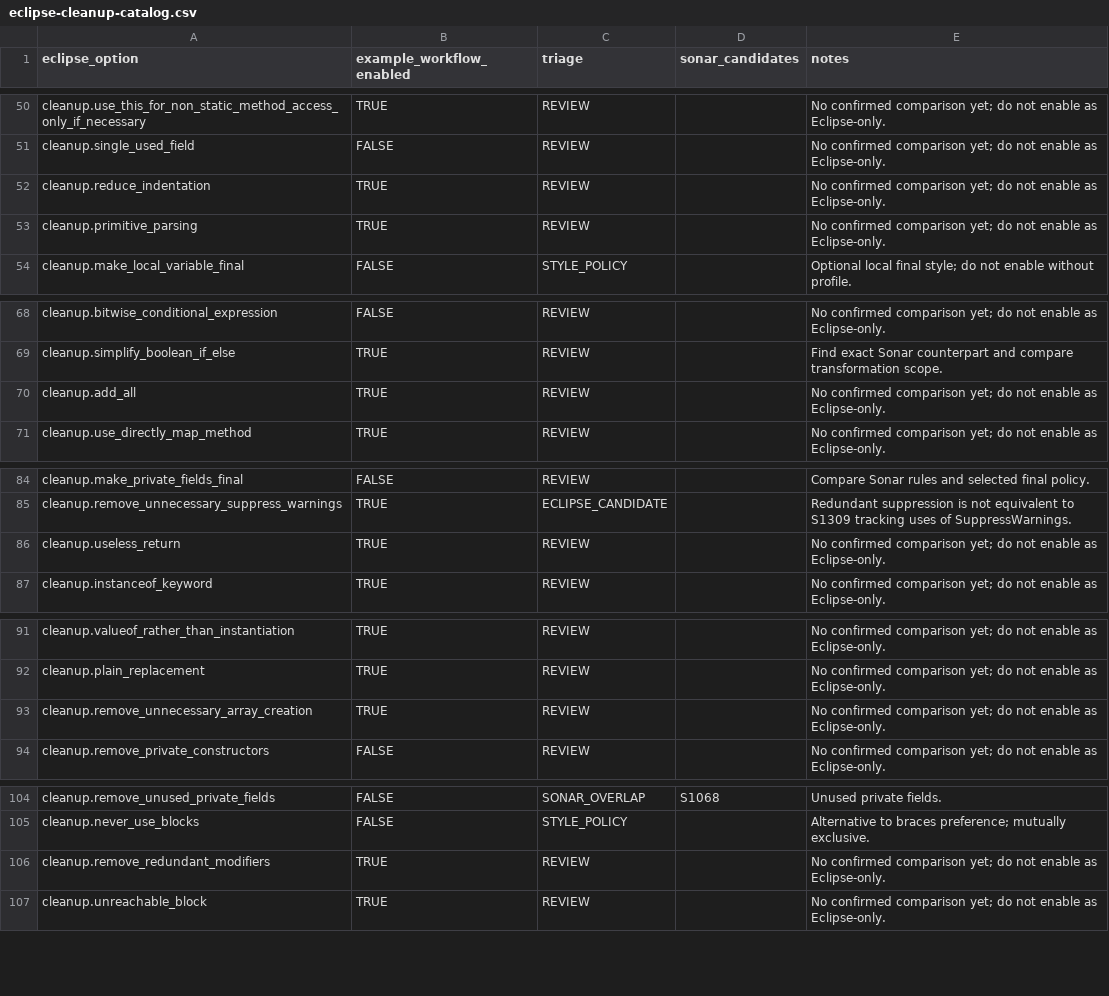
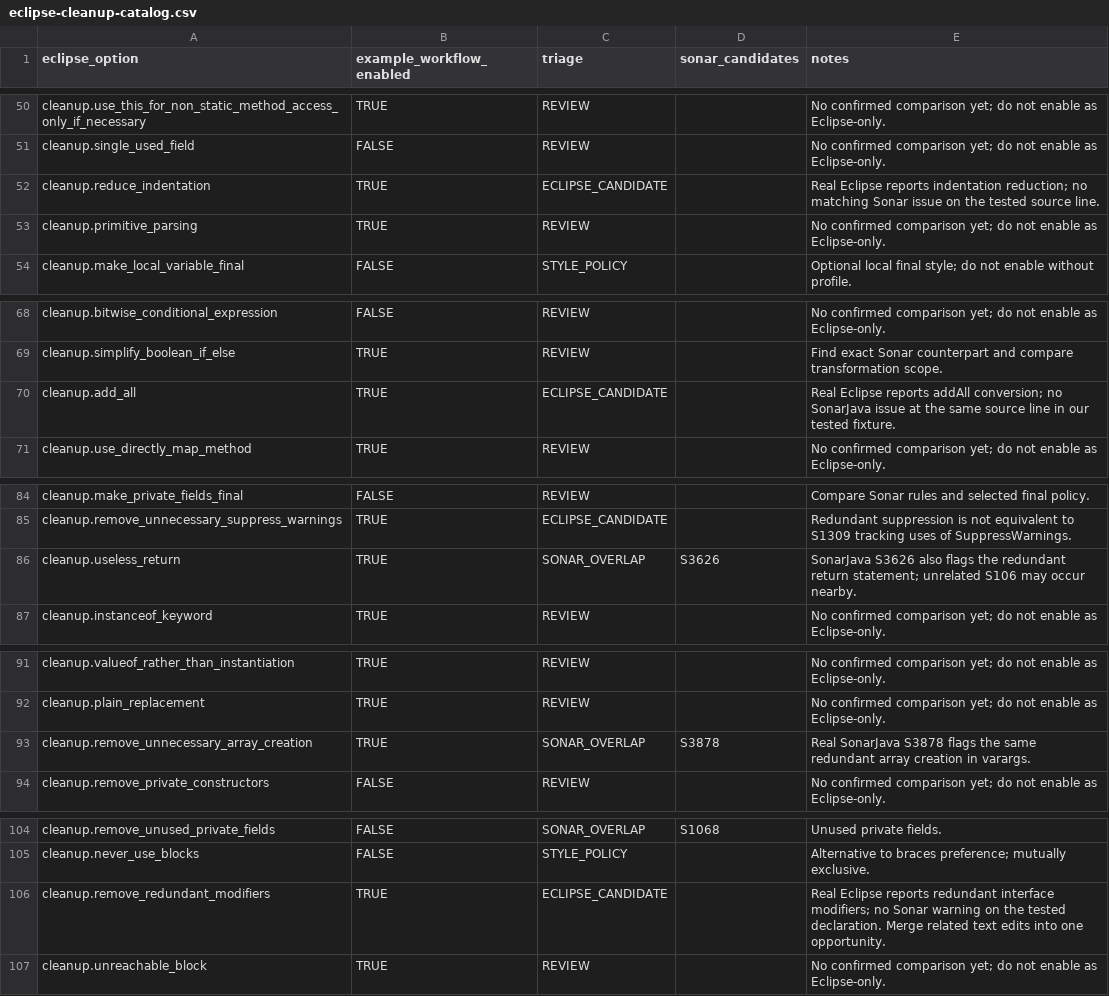
Before and after one commit to nbauma109/sonarlint-maven-plugin, a CSV file: docs/eclipse-cleanup-catalog.csv, drawn as a sheet; only a part is shown, gaps mark what is left out; the diff covers the shown part only.

Commit message:
Triage twelve cleanup options using actual Sonar and Eclipse diagnostics

```diff
--- a/docs/eclipse-cleanup-catalog.csv
+++ b/docs/eclipse-cleanup-catalog.csv
@@ -51,3 +51,3 @@
 "cleanup.single_used_field","FALSE","REVIEW","","No confirmed comparison yet; do not enable as Eclipse-only."
-"cleanup.reduce_indentation","TRUE","REVIEW","","No confirmed comparison yet; do not enable as Eclipse-only."
+"cleanup.reduce_indentation","TRUE","ECLIPSE_CANDIDATE","","Real Eclipse reports indentation reduction; no matching Sonar issue on the tested source line."
 "cleanup.primitive_parsing","TRUE","REVIEW","","No confirmed comparison yet; do not enable as Eclipse-only."
@@ -69,3 +69,3 @@
 "cleanup.simplify_boolean_if_else","TRUE","REVIEW","","Find exact Sonar counterpart and compare transformation scope."
-"cleanup.add_all","TRUE","REVIEW","","No confirmed comparison yet; do not enable as Eclipse-only."
+"cleanup.add_all","TRUE","ECLIPSE_CANDIDATE","","Real Eclipse reports addAll conversion; no SonarJava issue at the same source line in our tested fixture."
 "cleanup.use_directly_map_method","TRUE","REVIEW","","No confirmed comparison yet; do not enable as Eclipse-only."
@@ -85,3 +85,3 @@
 "cleanup.remove_unnecessary_suppress_warnings","TRUE","ECLIPSE_CANDIDATE","","Redundant suppression is not equivalent to S1309 tracking uses of SuppressWarnings."
-"cleanup.useless_return","TRUE","REVIEW","","No confirmed comparison yet; do not enable as Eclipse-only."
+"cleanup.useless_return","TRUE","SONAR_OVERLAP","S3626","SonarJava S3626 also flags the redundant return statement; unrelated S106 may occur nearby."
 "cleanup.instanceof_keyword","TRUE","REVIEW","","No confirmed comparison yet; do not enable as Eclipse-only."
@@ -92,3 +92,3 @@
 "cleanup.plain_replacement","TRUE","REVIEW","","No confirmed comparison yet; do not enable as Eclipse-only."
-"cleanup.remove_unnecessary_array_creation","TRUE","REVIEW","","No confirmed comparison yet; do not enable as Eclipse-only."
+"cleanup.remove_unnecessary_array_creation","TRUE","SONAR_OVERLAP","S3878","Real SonarJava S3878 flags the same redundant array creation in varargs."
 "cleanup.remove_private_constructors","FALSE","REVIEW","","No confirmed comparison yet; do not enable as Eclipse-only."
@@ -105,3 +105,3 @@
 "cleanup.never_use_blocks","FALSE","STYLE_POLICY","","Alternative to braces preference; mutually exclusive."
-"cleanup.remove_redundant_modifiers","TRUE","REVIEW","","No confirmed comparison yet; do not enable as Eclipse-only."
+"cleanup.remove_redundant_modifiers","TRUE","ECLIPSE_CANDIDATE","","Real Eclipse reports redundant interface modifiers; no Sonar warning on the tested declaration. Merge related text edits into one opportunity."
 "cleanup.unreachable_block","TRUE","REVIEW","","No confirmed comparison yet; do not enable as Eclipse-only."
```
Also changed, not shown: 16 edited cells elsewhere in this file.
